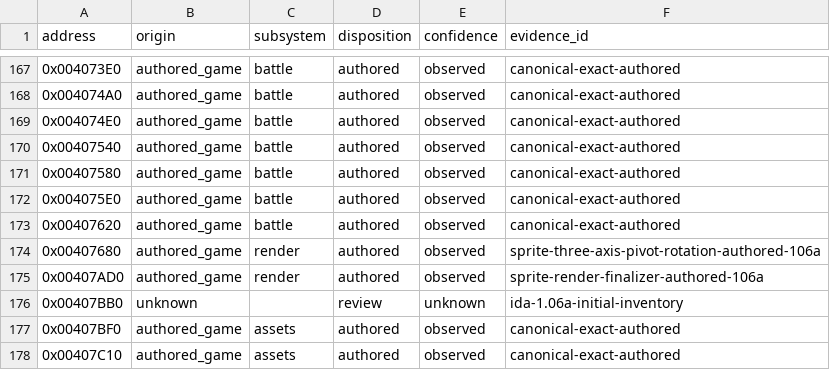
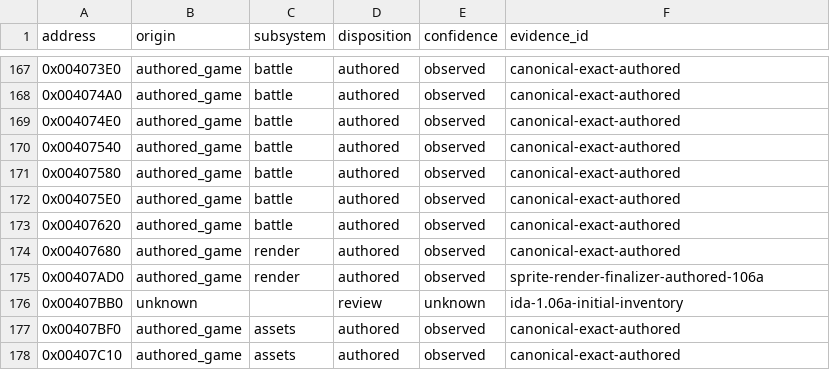
Before and after one commit to N0zoM1z0/th105, a CSV file: config/function-origins.csv, drawn as a sheet; only a part is shown, gaps mark what is left out.

```diff
--- a/config/function-origins.csv
+++ b/config/function-origins.csv
@@ -173,3 +173,3 @@ address,origin,subsystem,disposition,confidence,evidence_id
 0x00407620,authored_game,battle,authored,observed,canonical-exact-authored
-0x00407680,authored_game,render,authored,observed,sprite-three-axis-pivot-rotation-authored-106a
+0x00407680,authored_game,render,authored,observed,canonical-exact-authored
 0x00407AD0,authored_game,render,authored,observed,sprite-render-finalizer-authored-106a
```
Also changed, not shown: config/matches.csv, 12 other files.
